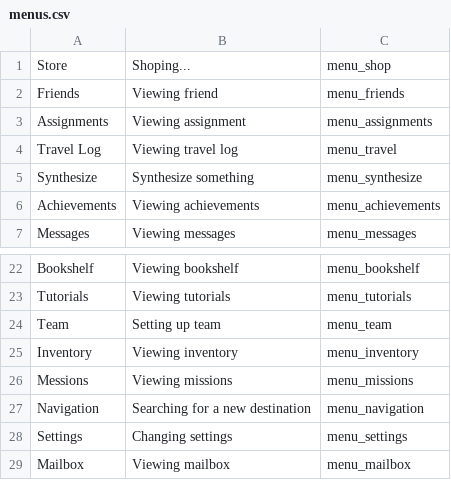
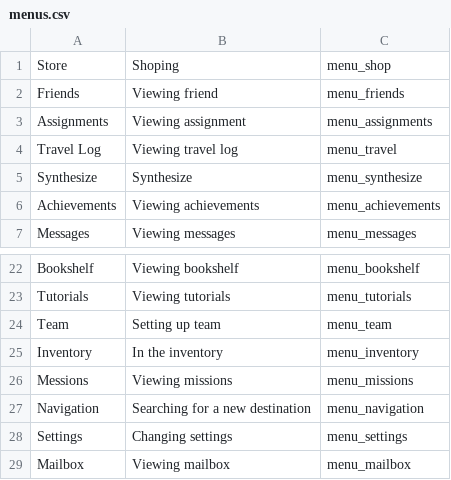
Before and after one commit to X3ne/hsrpc, a CSV file: embeds/menus.csv, drawn as a sheet; only a part is shown, gaps mark what is left out.

Commit message:
feat(game data): add more game sub menus

```diff
--- a/embeds/menus.csv
+++ b/embeds/menus.csv
@@ -1,2 +1,2 @@
-Store,Shoping...,menu_shop
+Store,Shoping,menu_shop
 Friends,Viewing friend,menu_friends
@@ -4,3 +4,3 @@ Assignments,Viewing assignment,menu_assignments
 Travel Log,Viewing travel log,menu_travel
-Synthesize,Synthesize something,menu_synthesize
+Synthesize,Synthesize,menu_synthesize
 Achievements,Viewing achievements,menu_achievements
@@ -24,3 +24,3 @@ Tutorials,Viewing tutorials,menu_tutorials
 Team,Setting up team,menu_team
-Inventory,Viewing inventory,menu_inventory
+Inventory,In the inventory,menu_inventory
 Messions,Viewing missions,menu_missions
```
Also changed, not shown: embeds/sub_menus.csv.
